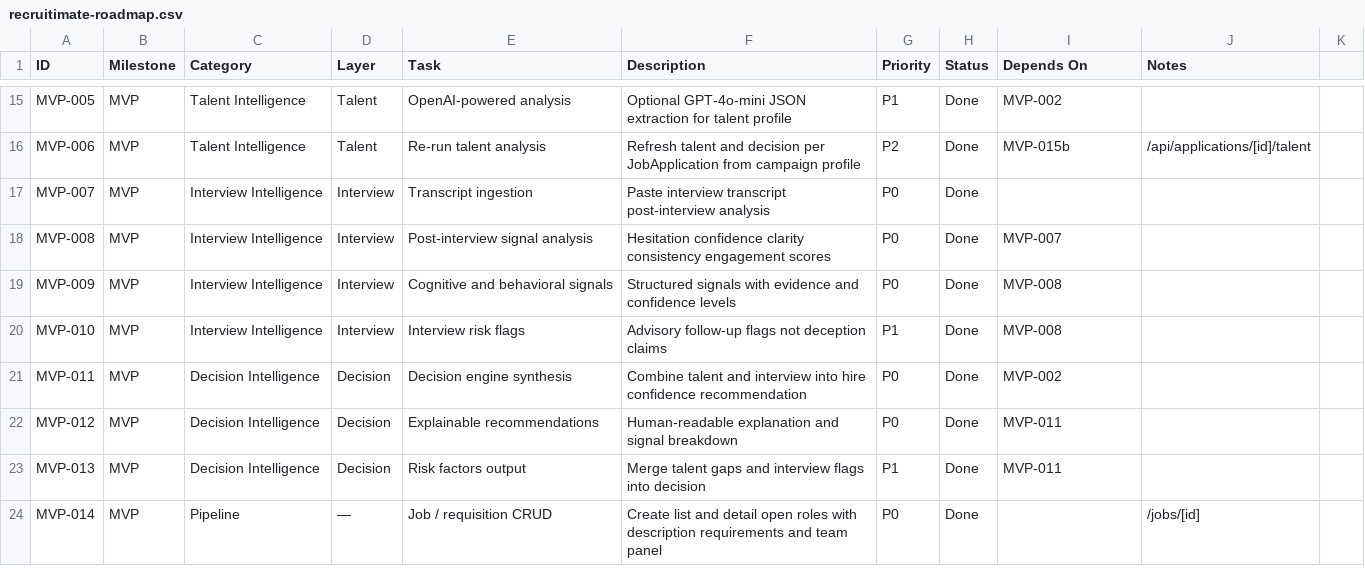
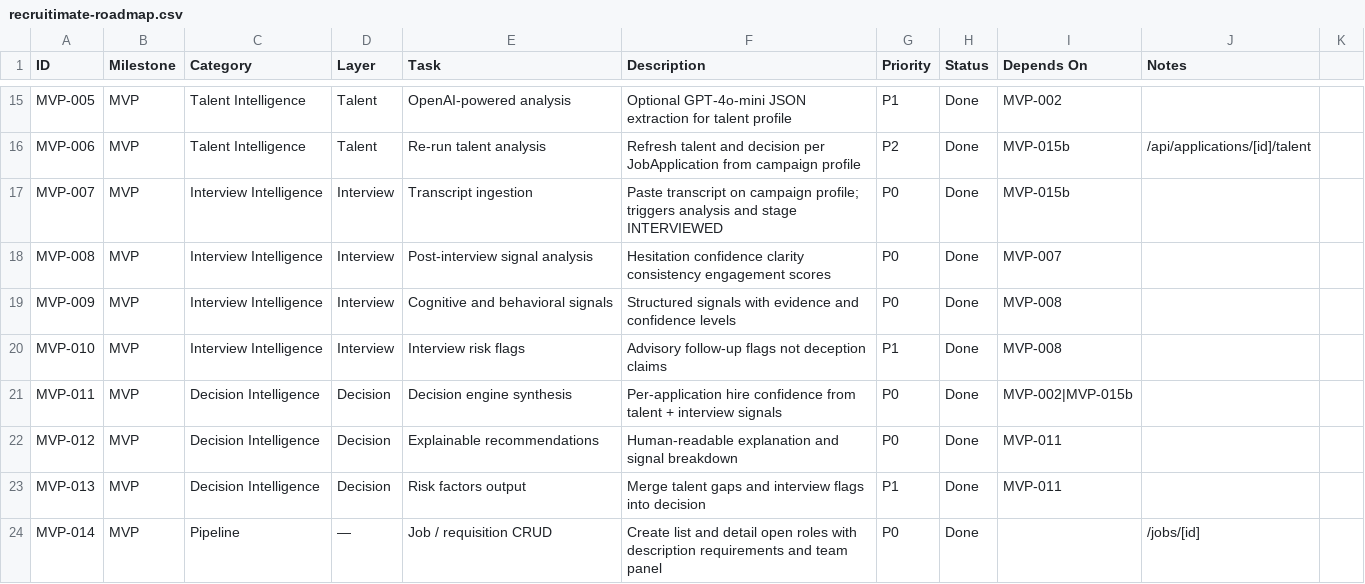
Before and after one commit to UsmanArken/recruitimate, a CSV file: docs/recruitimate-roadmap.csv, drawn as a sheet; only a part is shown, gaps mark what is left out; the diff covers the shown part only.

```diff
--- a/docs/recruitimate-roadmap.csv
+++ b/docs/recruitimate-roadmap.csv
@@ -16,3 +16,3 @@ MVP-005,MVP,Talent Intelligence,Talent,OpenAI-powered analysis,Optional GPT-4o-m
 MVP-006,MVP,Talent Intelligence,Talent,Re-run talent analysis,Refresh talent and decision per JobApplication from campaign profile,P2,Done,MVP-015b,/api/applications/[id]/talent
-MVP-007,MVP,Interview Intelligence,Interview,Transcript ingestion,Paste interview transcript post-interview analysis,P0,Done,,
+MVP-007,MVP,Interview Intelligence,Interview,Transcript ingestion,Paste transcript on campaign profile; triggers analysis and stage INTERVIEWED,P0,Done,MVP-015b,
 MVP-008,MVP,Interview Intelligence,Interview,Post-interview signal analysis,Hesitation confidence clarity consistency engagement scores,P0,Done,MVP-007,
@@ -20,3 +20,3 @@ MVP-009,MVP,Interview Intelligence,Interview,Cognitive and behavioral signals,St
 MVP-010,MVP,Interview Intelligence,Interview,Interview risk flags,Advisory follow-up flags not deception claims,P1,Done,MVP-008,
-MVP-011,MVP,Decision Intelligence,Decision,Decision engine synthesis,Combine talent and interview into hire confidence recommendation,P0,Done,MVP-002,
+MVP-011,MVP,Decision Intelligence,Decision,Decision engine synthesis,Per-application hire confidence from talent + interview signals,P0,Done,MVP-002|MVP-015b,
 MVP-012,MVP,Decision Intelligence,Decision,Explainable recommendations,Human-readable explanation and signal breakdown,P0,Done,MVP-011,
```
Also changed, not shown: 1 added row and 16 edited cells elsewhere in this file, 2 other files.
